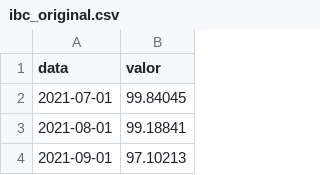
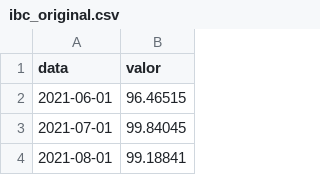
Before and after one commit to fimperiano/boletim_macro, a CSV file: output/dados/ibc_original.csv, drawn as a sheet; only a part is shown; the shorter side is filled out with more unchanged rows.

```diff
--- a/output/dados/ibc_original.csv
+++ b/output/dados/ibc_original.csv
@@ -1,2 +1,3 @@
 data,valor
+2021-06-01,96.46515
 2021-07-01,99.84045
```
Also changed, not shown: output/dados/cambio.csv, output/dados/ibc_sa.csv, 5 other files.
